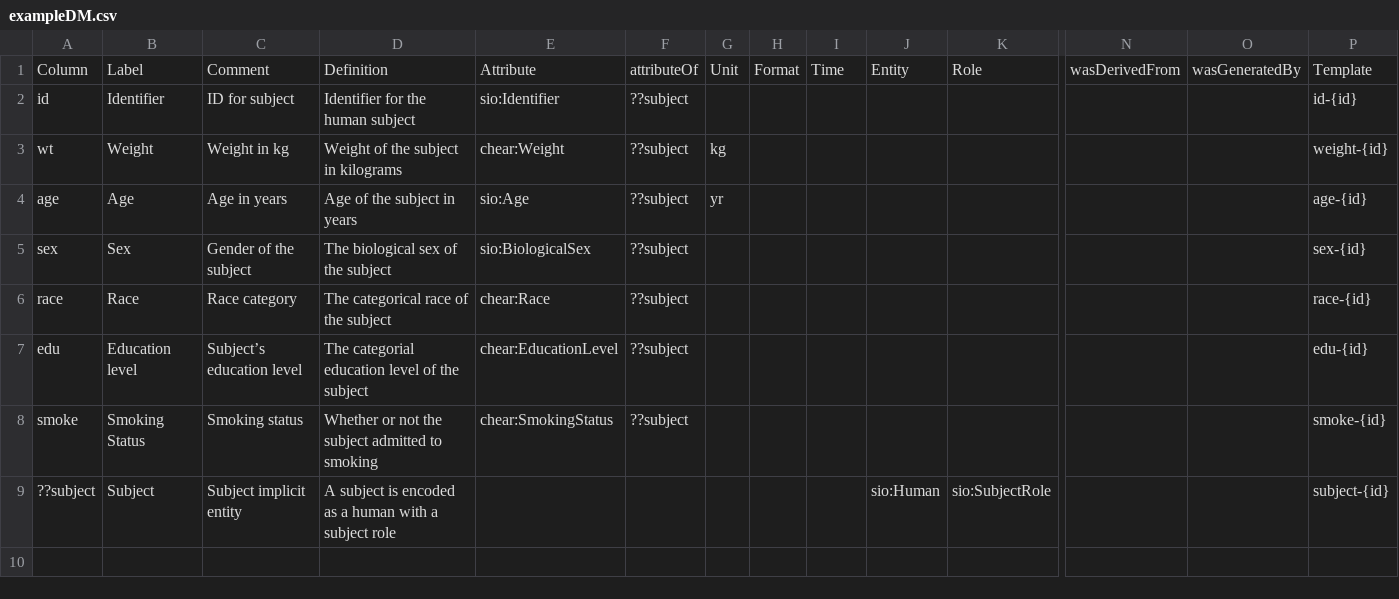
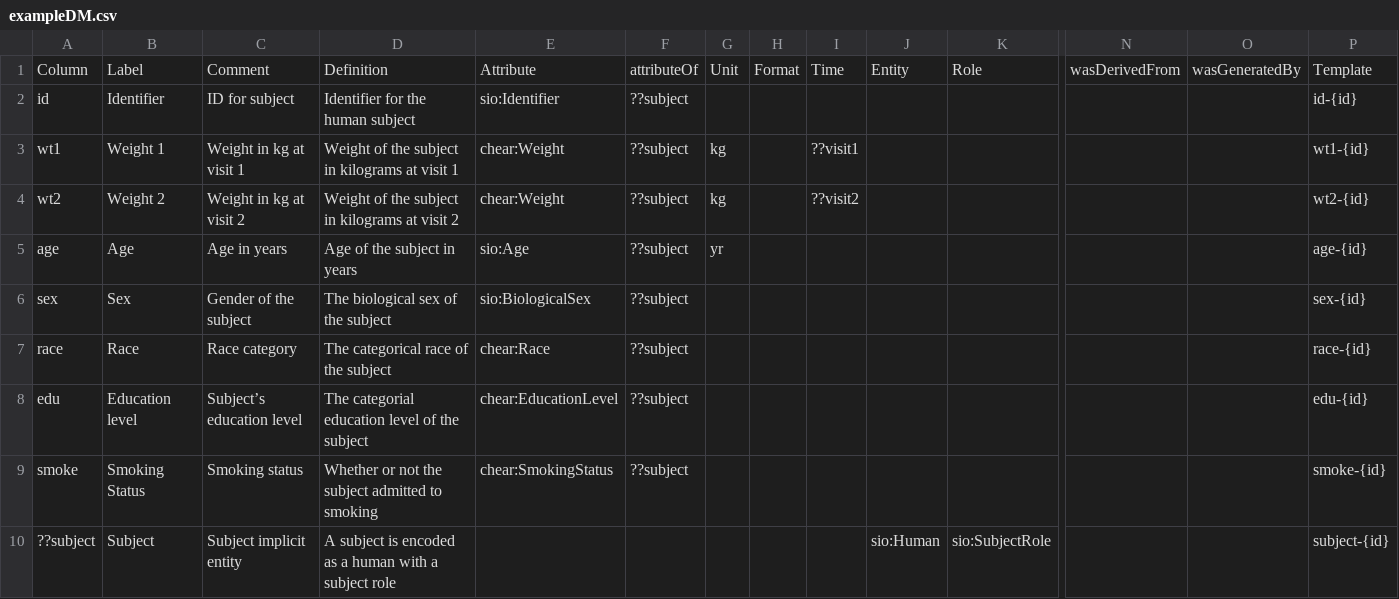
Before and after one commit to tetherless-world/SemanticDataDictionary, a CSV file: ExampleProject/input/DM/exampleDM.csv, drawn as a sheet; only a part is shown, gaps mark what is left out; rows hold the shown columns only; the diff names each change by its address in the sheet, - before the commit and + after, or states it on an @@ line.

```diff
--- a/ExampleProject/input/DM/exampleDM.csv
+++ b/ExampleProject/input/DM/exampleDM.csv
-A3: wt
+A3: wt1
-B3: Weight
+B3: Weight 1
-C3: Weight in kg
+C3: Weight in kg at visit 1
-D3: Weight of the subject in kilograms
+D3: Weight of the subject in kilograms at visit 1
-I3: (empty)
+I3: ??visit1
-P3: weight-{id}
+P3: wt1-{id}
+row 4: wt2 | Weight 2 | Weight in kg at visit 2 | Weight of the subject in kilograms at visit 2 | chear:Weight | ??subject | kg |  | ??visit2 |  |  |  |  | wt2-{id}
```
Also changed, not shown: 6 other files.
